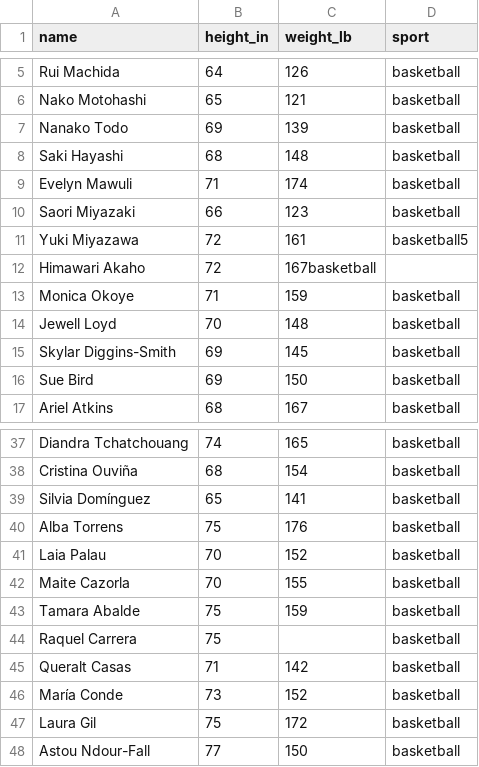
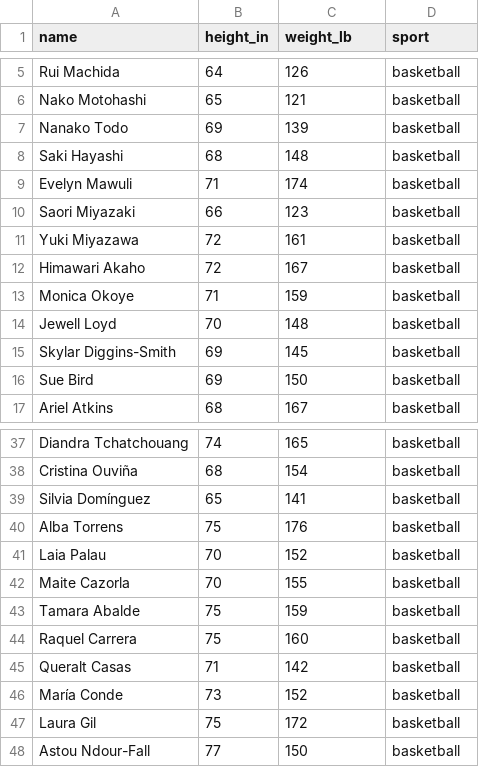
Before and after one commit to zacharski/datamining-guide, a CSV file: data/womens_sports.csv, drawn as a sheet; only a part is shown, gaps mark what is left out.

Commit message:
added womens sports

```diff
--- a/data/womens_sports.csv
+++ b/data/womens_sports.csv
@@ -10,4 +10,4 @@ Evelyn Mawuli,71,174,basketball
 Saori Miyazaki,66,123,basketball
-Yuki Miyazawa,72,161,basketball5
-Himawari Akaho,72,167basketball
+Yuki Miyazawa,72,161,basketball
+Himawari Akaho,72,167,basketball
 Monica Okoye,71,159,basketball
@@ -43,3 +43,3 @@ Maite Cazorla,70,155,basketball
 Tamara Abalde,75,159,basketball
-Raquel Carrera,75,,basketball
+Raquel Carrera,75,160,basketball
 Queralt Casas,71,142,basketball
```
